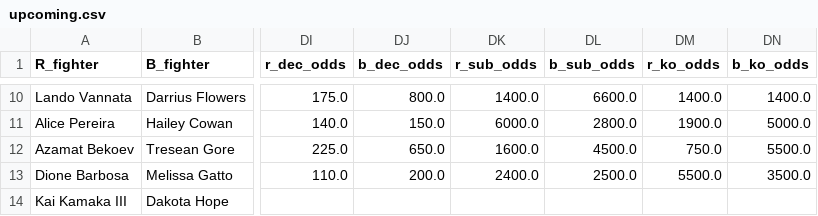
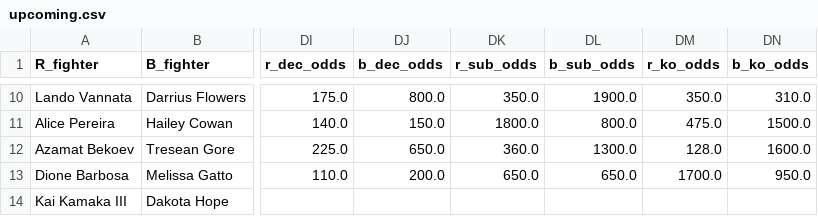
Before and after one commit to shortlikeafox/ultimate_ufc_dataset, a CSV file: upcoming.csv, drawn as a sheet; only a part is shown, gaps mark what is left out; the diff covers the shown part only; the diff names each change by its address in the sheet, - before the commit and + after, or states it on an @@ line.

```diff
--- a/upcoming.csv
+++ b/upcoming.csv
-DK10 (r_sub_odds): 1400.0
+DK10 (r_sub_odds): 350.0
-DL10 (b_sub_odds): 6600.0
+DL10 (b_sub_odds): 1900.0
-DM10 (r_ko_odds): 1400.0
+DM10 (r_ko_odds): 350.0
-DN10 (b_ko_odds): 1400.0
+DN10 (b_ko_odds): 310.0
-DK11 (r_sub_odds): 6000.0
+DK11 (r_sub_odds): 1800.0
-DL11 (b_sub_odds): 2800.0
+DL11 (b_sub_odds): 800.0
-DM11 (r_ko_odds): 1900.0
+DM11 (r_ko_odds): 475.0
-DN11 (b_ko_odds): 5000.0
+DN11 (b_ko_odds): 1500.0
-DK12 (r_sub_odds): 1600.0
+DK12 (r_sub_odds): 360.0
-DL12 (b_sub_odds): 4500.0
+DL12 (b_sub_odds): 1300.0
-DM12 (r_ko_odds): 750.0
+DM12 (r_ko_odds): 128.0
-DN12 (b_ko_odds): 5500.0
+DN12 (b_ko_odds): 1600.0
-DK13 (r_sub_odds): 2400.0
+DK13 (r_sub_odds): 650.0
-DL13 (b_sub_odds): 2500.0
+DL13 (b_sub_odds): 650.0
-DM13 (r_ko_odds): 5500.0
+DM13 (r_ko_odds): 1700.0
-DN13 (b_ko_odds): 3500.0
+DN13 (b_ko_odds): 950.0
```
Also changed, not shown: 32 edited cells elsewhere in this file, 1 other file.
